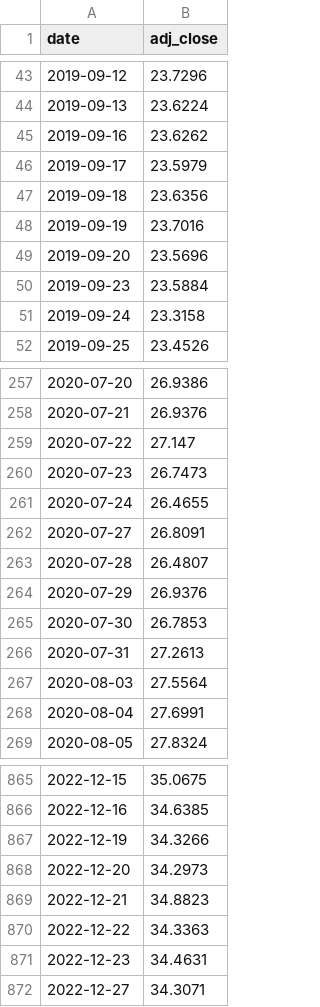
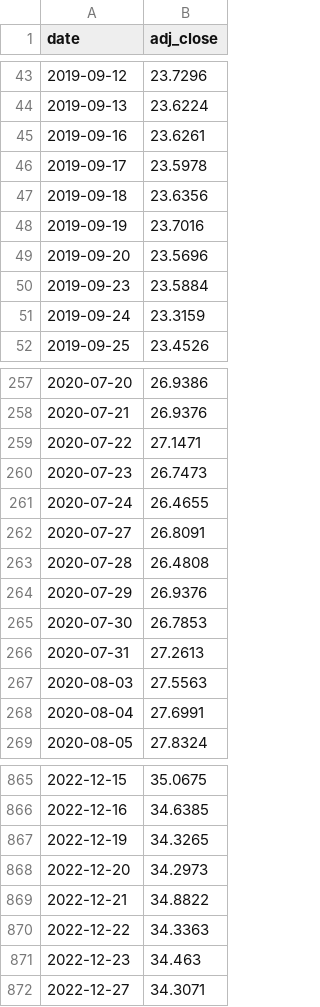
Before and after one commit to Faridfarid/us-market-data, a CSV file: data/HLAL.csv, drawn as a sheet; only a part is shown, gaps mark what is left out; the diff covers the shown part only.

```diff
--- a/data/HLAL.csv
+++ b/data/HLAL.csv
@@ -44,4 +44,4 @@ date,adj_close
 2019-09-13,23.6224
-2019-09-16,23.6262
-2019-09-17,23.5979
+2019-09-16,23.6261
+2019-09-17,23.5978
 2019-09-18,23.6356
@@ -50,3 +50,3 @@ date,adj_close
 2019-09-23,23.5884
-2019-09-24,23.3158
+2019-09-24,23.3159
 2019-09-25,23.4526
@@ -258,3 +258,3 @@ date,adj_close
 2020-07-21,26.9376
-2020-07-22,27.147
+2020-07-22,27.1471
 2020-07-23,26.7473
@@ -262,3 +262,3 @@ date,adj_close
 2020-07-27,26.8091
-2020-07-28,26.4807
+2020-07-28,26.4808
 2020-07-29,26.9376
@@ -266,3 +266,3 @@ date,adj_close
 2020-07-31,27.2613
-2020-08-03,27.5564
+2020-08-03,27.5563
 2020-08-04,27.6991
@@ -866,7 +866,7 @@ date,adj_close
 2022-12-16,34.6385
-2022-12-19,34.3266
+2022-12-19,34.3265
 2022-12-20,34.2973
-2022-12-21,34.8823
+2022-12-21,34.8822
 2022-12-22,34.3363
-2022-12-23,34.4631
+2022-12-23,34.463
 2022-12-27,34.3071
```
Also changed, not shown: 1 added row and 69 edited cells elsewhere in this file, data/AAPL.csv, data/MSFT.csv, 3 other files.
